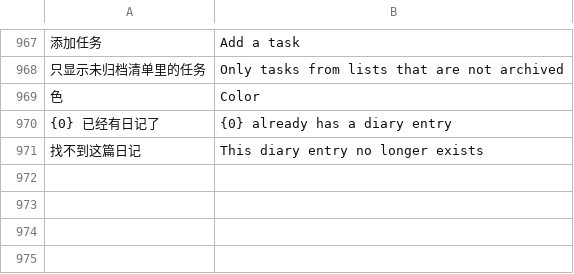
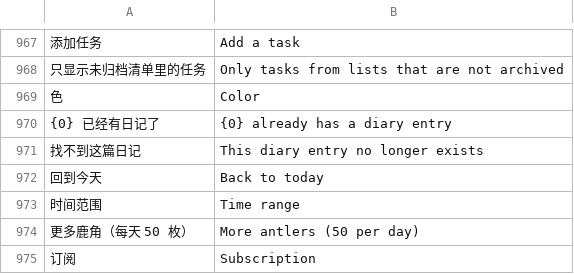
Before and after one commit to lianbang999-crypto/foyue01, a TSV file: looka/i18n/dict-en.tsv, drawn as a sheet; only a part is shown, gaps mark what is left out; the diff names each change by its address in the sheet, - before the commit and + after, or states it on an @@ line.

Commit message:
feat: v1.21.0(38) §113 两份 UIUX 母档落地——全局视觉美术对齐 Lifebear
46 张 B 级实机图逐张对表。弹窗 3dp 低圆角+60% scrim+19sp 粗标题、
危险动作全黑字、保存钮纯黑、弹窗输入黑下划线、NavRow 两行无箭头、
空态标题先行、任务副行对齐、日记红日期、归档单胶囊+灰底单选弹窗、
视图切换直角 Sheet、能力门按钮对、更多页黑顶区、中央+嵌栏、选中日灰底。
网页端 F1-F5 同步。

```diff
--- a/looka/i18n/dict-en.tsv
+++ b/looka/i18n/dict-en.tsv
+row 972: 回到今天 | Back to today
+row 973: 时间范围 | Time range
+row 974: 更多鹿角（每天 50 枚） | More antlers (50 per day)
+row 975: 订阅 | Subscription
```
Also changed, not shown: 22 other files.
